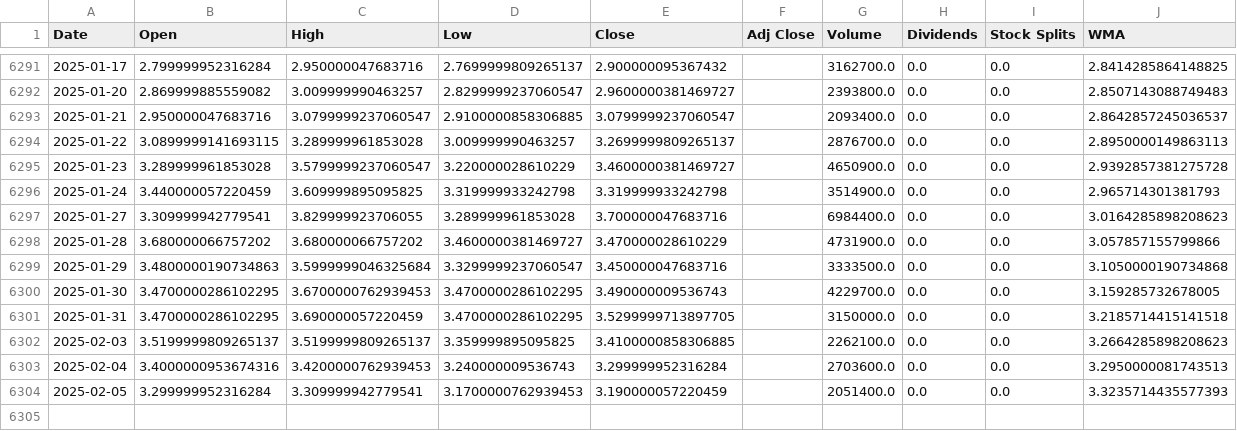
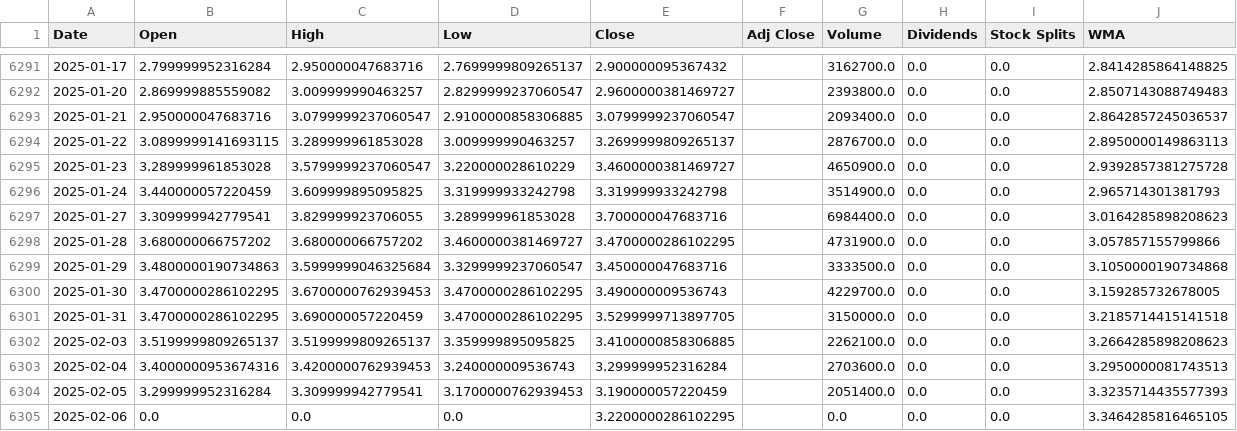
Before and after one commit to LeoRodaelli/investAI, a CSV file: BHIA3.SA.csv, drawn as a sheet; only a part is shown, gaps mark what is left out.

```diff
--- a/BHIA3.SA.csv
+++ b/BHIA3.SA.csv
@@ -6297,3 +6297,3 @@ Date,Open,High,Low,Close,Adj Close,Volume,Dividends,Stock Splits,WMA
 2025-01-27,3.309999942779541,3.829999923706055,3.289999961853028,3.700000047683716,,6984400.0,0.0,0.0,3.0164285898208623
-2025-01-28,3.680000066757202,3.680000066757202,3.4600000381469727,3.470000028610229,,4731900.0,0.0,0.0,3.057857155799866
+2025-01-28,3.680000066757202,3.680000066757202,3.4600000381469727,3.4700000286102295,,4731900.0,0.0,0.0,3.057857155799866
 2025-01-29,3.4800000190734863,3.5999999046325684,3.3299999237060547,3.450000047683716,,3333500.0,0.0,0.0,3.1050000190734868
@@ -6304 +6304,2 @@ Date,Open,High,Low,Close,Adj Close,Volume,Dividends,Stock Splits,WMA
 2025-02-05,3.299999952316284,3.309999942779541,3.1700000762939453,3.190000057220459,,2051400.0,0.0,0.0,3.3235714435577393
+2025-02-06,0.0,0.0,0.0,3.2200000286102295,,0.0,0.0,0.0,3.3464285816465105
```
Also changed, not shown: AAPL.csv, DISB34.SA.csv, 7 other files.
